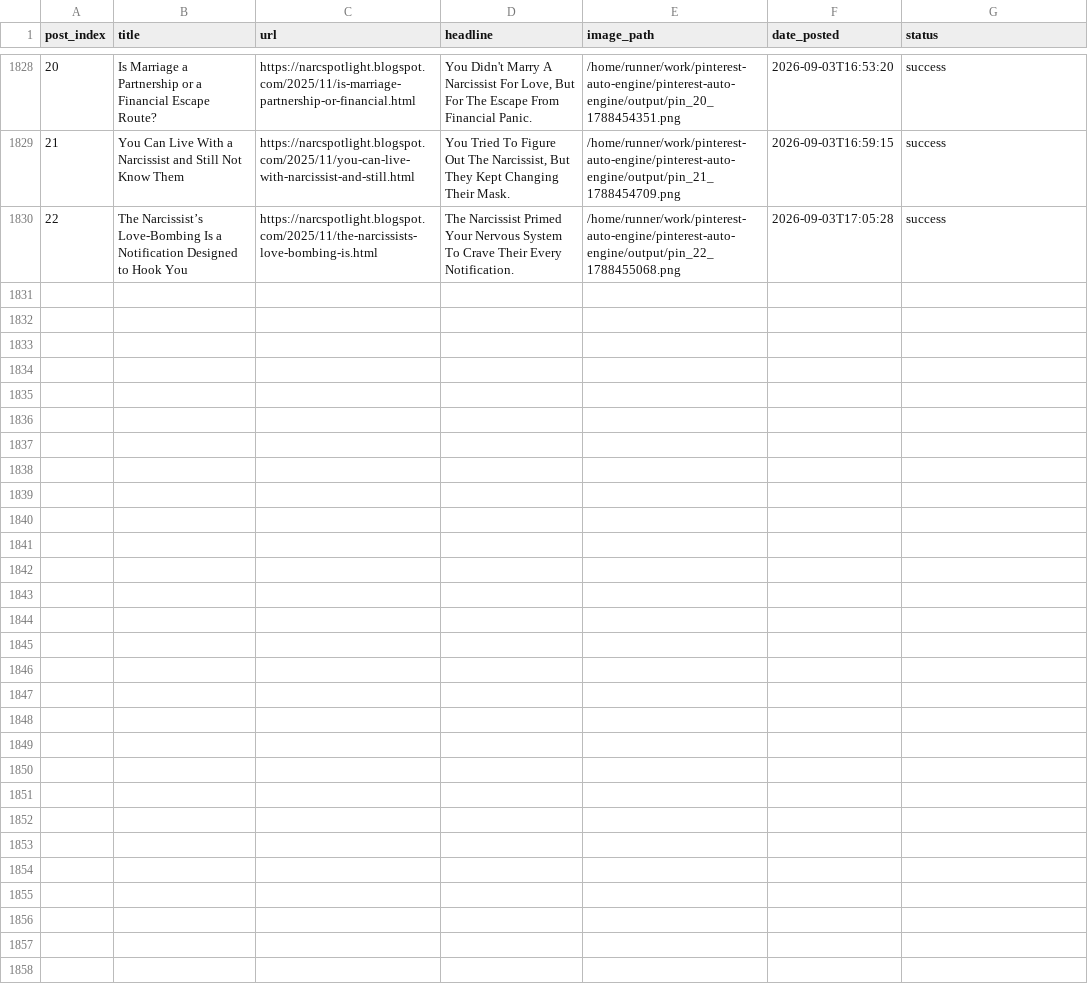
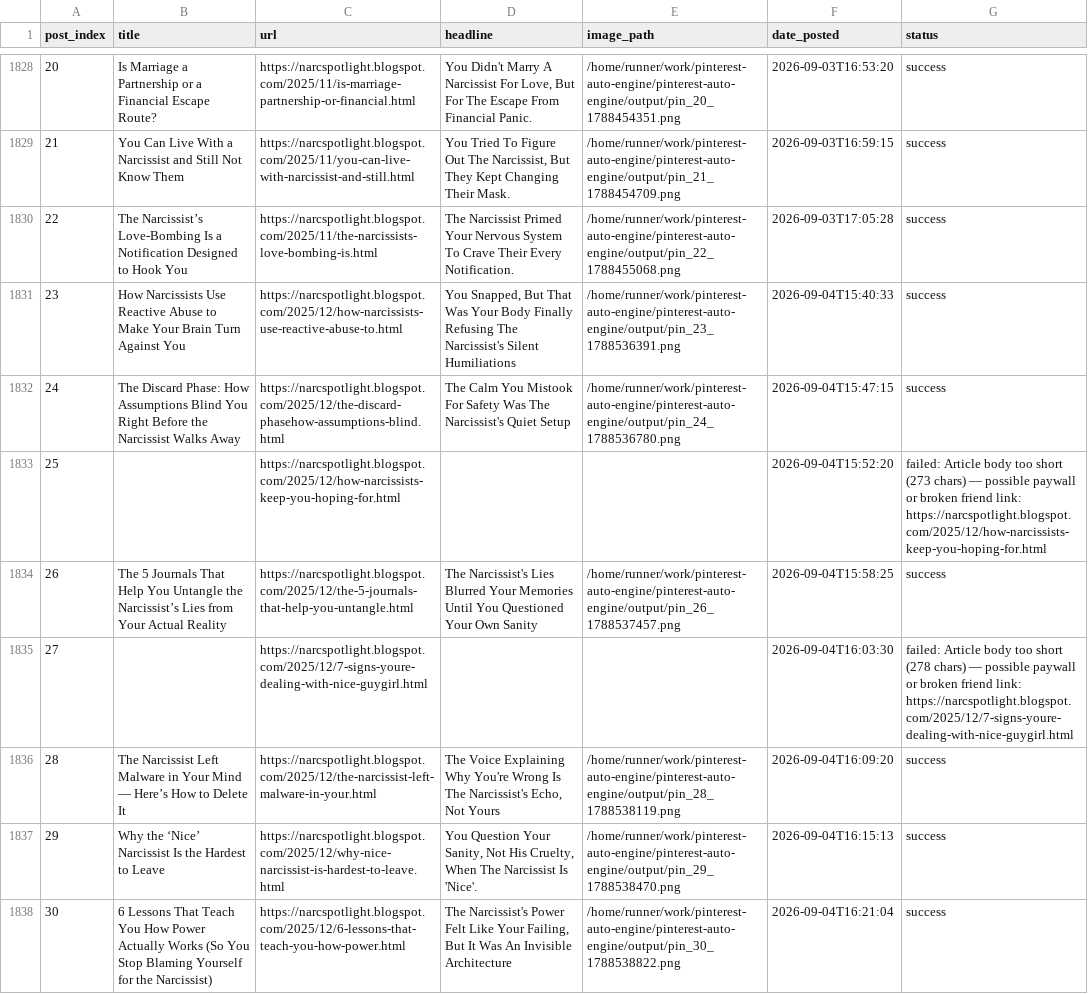
Before and after one commit to Emyres970/pinterest-auto-engine, a CSV file: tracker.csv, drawn as a sheet; only a part is shown, gaps mark what is left out; the diff covers the shown part only; the diff names each change by its address in the sheet, - before the commit and + after, or states it on an @@ line.

Commit message:
chore: update tracker 2026-09-04 [acc2]

```diff
--- a/tracker.csv
+++ b/tracker.csv
+row 1831: 23 | How Narcissists Use Reactive Abuse to Make Your Brain Turn Against You | https://narcspotlight.blogspot.com/2025/12/how-narcissists-use-reactive-abuse-to.html | You Snapped, But That Was Your Body Finally Refusing The Narcissist's Silent Humiliations | /home/runner/work/pinterest-auto-engine/pinterest-auto-engine/output/pin_23_1788536391.png | 2026-09-04T15:40:33 | success
+row 1832: 24 | The Discard Phase: How Assumptions Blind You Right Before the Narcissist Walks Away | https://narcspotlight.blogspot.com/2025/12/the-discard-phasehow-assumptions-blind.html | The Calm You Mistook For Safety Was The Narcissist's Quiet Setup | /home/runner/work/pinterest-auto-engine/pinterest-auto-engine/output/pin_24_1788536780.png | 2026-09-04T15:47:15 | success
+row 1833: 25 |  | https://narcspotlight.blogspot.com/2025/12/how-narcissists-keep-you-hoping-for.html |  |  | 2026-09-04T15:52:20 | failed: Article body too short (273 chars) — possible paywall or broken friend link: https://narcspotlight.blogspot.com/2025/12/how-narcissists-keep-you-hoping-for.html
+row 1834: 26 | The 5 Journals That Help You Untangle the Narcissist’s Lies from Your Actual Reality | https://narcspotlight.blogspot.com/2025/12/the-5-journals-that-help-you-untangle.html | The Narcissist's Lies Blurred Your Memories Until You Questioned Your Own Sanity | /home/runner/work/pinterest-auto-engine/pinterest-auto-engine/output/pin_26_1788537457.png | 2026-09-04T15:58:25 | success
+row 1835: 27 |  | https://narcspotlight.blogspot.com/2025/12/7-signs-youre-dealing-with-nice-guygirl.html |  |  | 2026-09-04T16:03:30 | failed: Article body too short (278 chars) — possible paywall or broken friend link: https://narcspotlight.blogspot.com/2025/12/7-signs-youre-dealing-with-nice-guygirl.html
+row 1836: 28 | The Narcissist Left Malware in Your Mind — Here’s How to Delete It | https://narcspotlight.blogspot.com/2025/12/the-narcissist-left-malware-in-your.html | The Voice Explaining Why You're Wrong Is The Narcissist's Echo, Not Yours | /home/runner/work/pinterest-auto-engine/pinterest-auto-engine/output/pin_28_1788538119.png | 2026-09-04T16:09:20 | success
+row 1837: 29 | Why the ‘Nice’ Narcissist Is the Hardest to Leave | https://narcspotlight.blogspot.com/2025/12/why-nice-narcissist-is-hardest-to-leave.html | You Question Your Sanity, Not His Cruelty, When The Narcissist Is 'Nice'. | /home/runner/work/pinterest-auto-engine/pinterest-auto-engine/output/pin_29_1788538470.png | 2026-09-04T16:15:13 | success
+row 1838: 30 | 6 Lessons That Teach You How Power Actually Works (So You Stop Blaming Yourself for the Narcissist) | https://narcspotlight.blogspot.com/2025/12/6-lessons-that-teach-you-how-power.html | The Narcissist's Power Felt Like Your Failing, But It Was An Invisible Architecture | /home/runner/work/pinterest-auto-engine/pinterest-auto-engine/output/pin_30_1788538822.png | 2026-09-04T16:21:04 | success
```
Also changed, not shown: 7 added rows elsewhere in this file.
